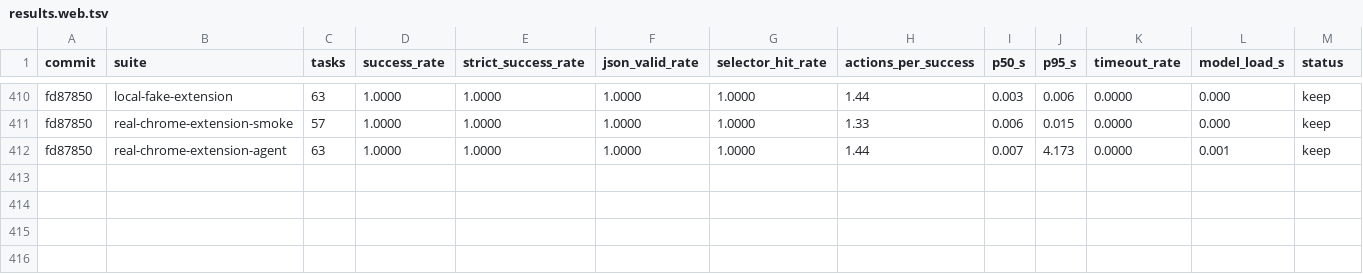
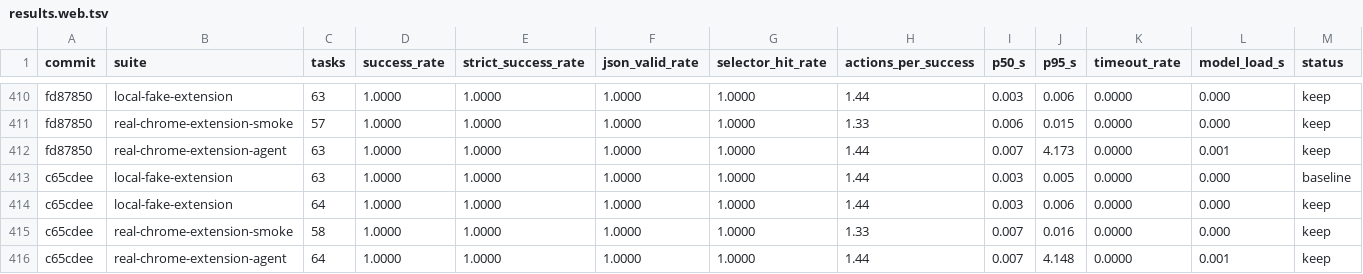
Before and after one commit to killerapp/gemma-gem-extension, a TSV file: results.web.tsv, drawn as a sheet; only a part is shown, gaps mark what is left out; rows hold the shown columns only; the diff names each change by its address in the sheet, - before the commit and + after, or states it on an @@ line.

```diff
--- a/results.web.tsv
+++ b/results.web.tsv
+row 413: c65cdee | local-fake-extension | 63 | 1.0000 | 1.0000 | 1.0000 | 1.0000 | 1.44 | 0.003 | 0.005 | 0.0000 | 0.000 | baseline
+row 414: c65cdee | local-fake-extension | 64 | 1.0000 | 1.0000 | 1.0000 | 1.0000 | 1.44 | 0.003 | 0.006 | 0.0000 | 0.000 | keep
+row 415: c65cdee | real-chrome-extension-smoke | 58 | 1.0000 | 1.0000 | 1.0000 | 1.0000 | 1.33 | 0.007 | 0.016 | 0.0000 | 0.000 | keep
+row 416: c65cdee | real-chrome-extension-agent | 64 | 1.0000 | 1.0000 | 1.0000 | 1.0000 | 1.44 | 0.007 | 4.148 | 0.0000 | 0.001 | keep
```
Also changed, not shown: 9 other files.
